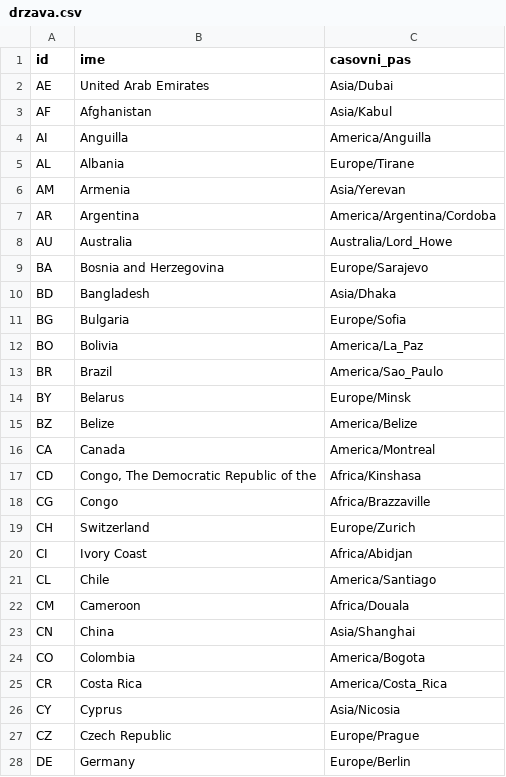
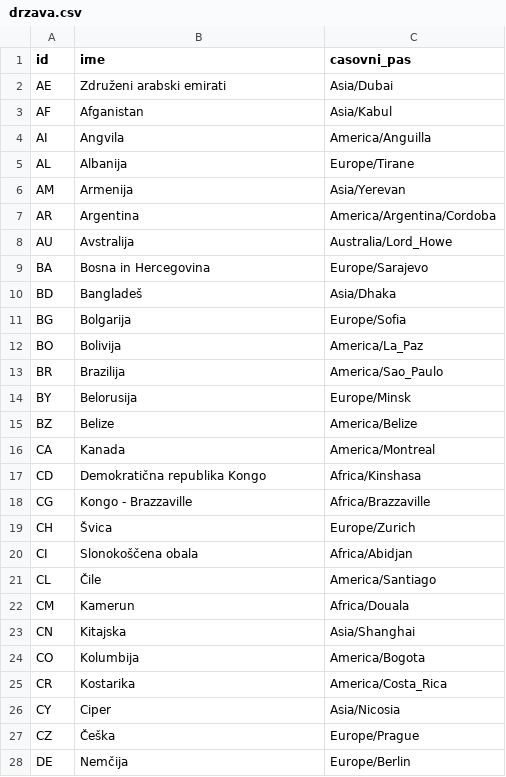
Before and after one commit to TepinaAna/Podatkovne-baze-vaje, a CSV file: data/drzava.csv, drawn as a sheet; only a part is shown; the diff covers the shown part only.

```diff
--- a/data/drzava.csv
+++ b/data/drzava.csv
@@ -1,28 +1,28 @@
 id,ime,casovni_pas
-AE,United Arab Emirates,Asia/Dubai
-AF,Afghanistan,Asia/Kabul
-AI,Anguilla,America/Anguilla
-AL,Albania,Europe/Tirane
-AM,Armenia,Asia/Yerevan
+AE,Združeni arabski emirati,Asia/Dubai
+AF,Afganistan,Asia/Kabul
+AI,Angvila,America/Anguilla
+AL,Albanija,Europe/Tirane
+AM,Armenija,Asia/Yerevan
 AR,Argentina,America/Argentina/Cordoba
-AU,Australia,Australia/Lord_Howe
-BA,Bosnia and Herzegovina,Europe/Sarajevo
-BD,Bangladesh,Asia/Dhaka
-BG,Bulgaria,Europe/Sofia
-BO,Bolivia,America/La_Paz
-BR,Brazil,America/Sao_Paulo
-BY,Belarus,Europe/Minsk
+AU,Avstralija,Australia/Lord_Howe
+BA,Bosna in Hercegovina,Europe/Sarajevo
+BD,Bangladeš,Asia/Dhaka
+BG,Bolgarija,Europe/Sofia
+BO,Bolivija,America/La_Paz
+BR,Brazilija,America/Sao_Paulo
+BY,Belorusija,Europe/Minsk
 BZ,Belize,America/Belize
-CA,Canada,America/Montreal
-CD,"Congo, The Democratic Republic of the",Africa/Kinshasa
-CG,Congo,Africa/Brazzaville
-CH,Switzerland,Europe/Zurich
-CI,Ivory Coast,Africa/Abidjan
-CL,Chile,America/Santiago
-CM,Cameroon,Africa/Douala
-CN,China,Asia/Shanghai
-CO,Colombia,America/Bogota
-CR,Costa Rica,America/Costa_Rica
-CY,Cyprus,Asia/Nicosia
-CZ,Czech Republic,Europe/Prague
-DE,Germany,Europe/Berlin
+CA,Kanada,America/Montreal
+CD,Demokratična republika Kongo,Africa/Kinshasa
+CG,Kongo - Brazzaville,Africa/Brazzaville
+CH,Švica,Europe/Zurich
+CI,Slonokoščena obala,Africa/Abidjan
+CL,Čile,America/Santiago
+CM,Kamerun,Africa/Douala
+CN,Kitajska,Asia/Shanghai
+CO,Kolumbija,America/Bogota
+CR,Kostarika,America/Costa_Rica
+CY,Ciper,Asia/Nicosia
+CZ,Češka,Europe/Prague
+DE,Nemčija,Europe/Berlin
```
Also changed, not shown: 75 edited cells elsewhere in this file.
